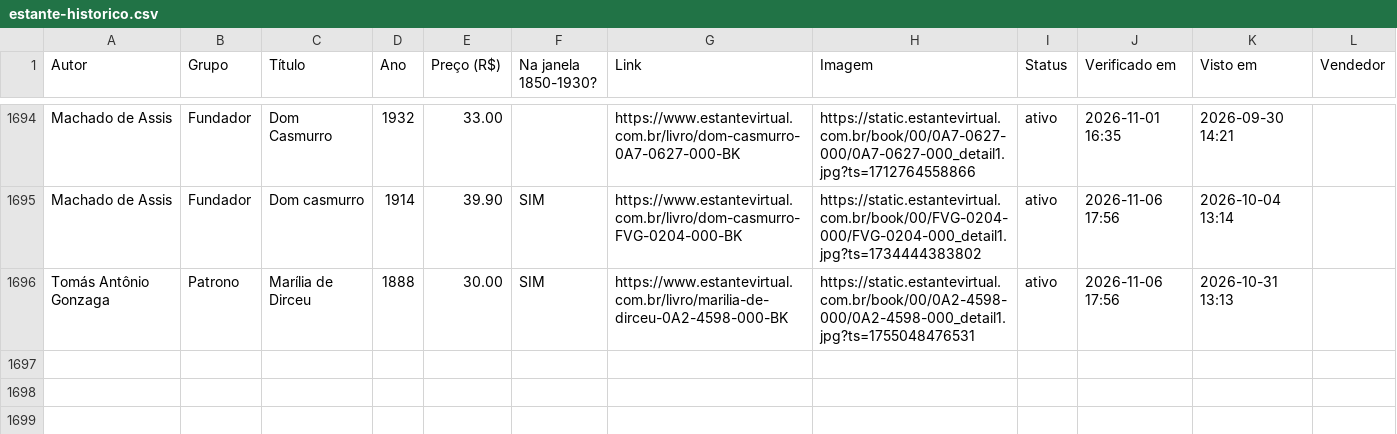
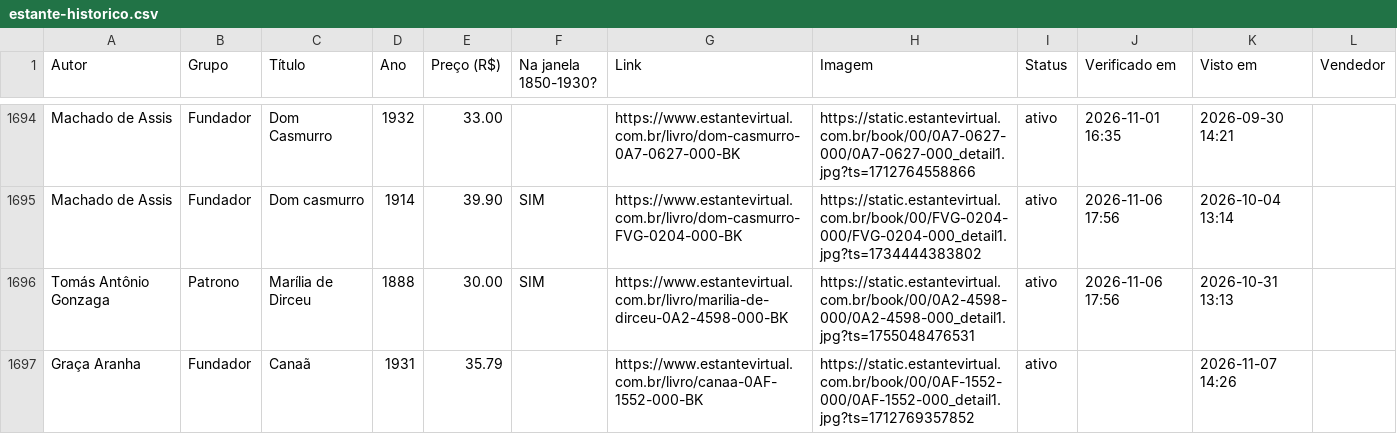
Before and after one commit to feliperibeirobittencourt/clio-radar, a CSV file: raw/estante-historico.csv, drawn as a sheet; only a part is shown, gaps mark what is left out.

```diff
--- a/raw/estante-historico.csv
+++ b/raw/estante-historico.csv
@@ -1696 +1696,2 @@ Machado de Assis,Fundador,Dom casmurro,1914,39.90,SIM,https://www.estantevirtual
 Tomás Antônio Gonzaga,Patrono,Marília de Dirceu,1888,30.00,SIM,https://www.estantevirtual.com.br/livro/marilia-de-dirceu-0A2-4598-000-BK,https://static.estantevirtual.com.br/book/00/0A2-4598-000/0A2-4598-000_detail1.jpg?ts=1755048476531,ativo,2026-11-06 17:56,2026-10-31 13:13,
+Graça Aranha,Fundador,Canaã,1931,35.79,,https://www.estantevirtual.com.br/livro/canaa-0AF-1552-000-BK,https://static.estantevirtual.com.br/book/00/0AF-1552-000/0AF-1552-000_detail1.jpg?ts=1712769357852,ativo,,2026-11-07 14:26,
```
Also changed, not shown: raw/estante-hoje.csv, 1 other file.
